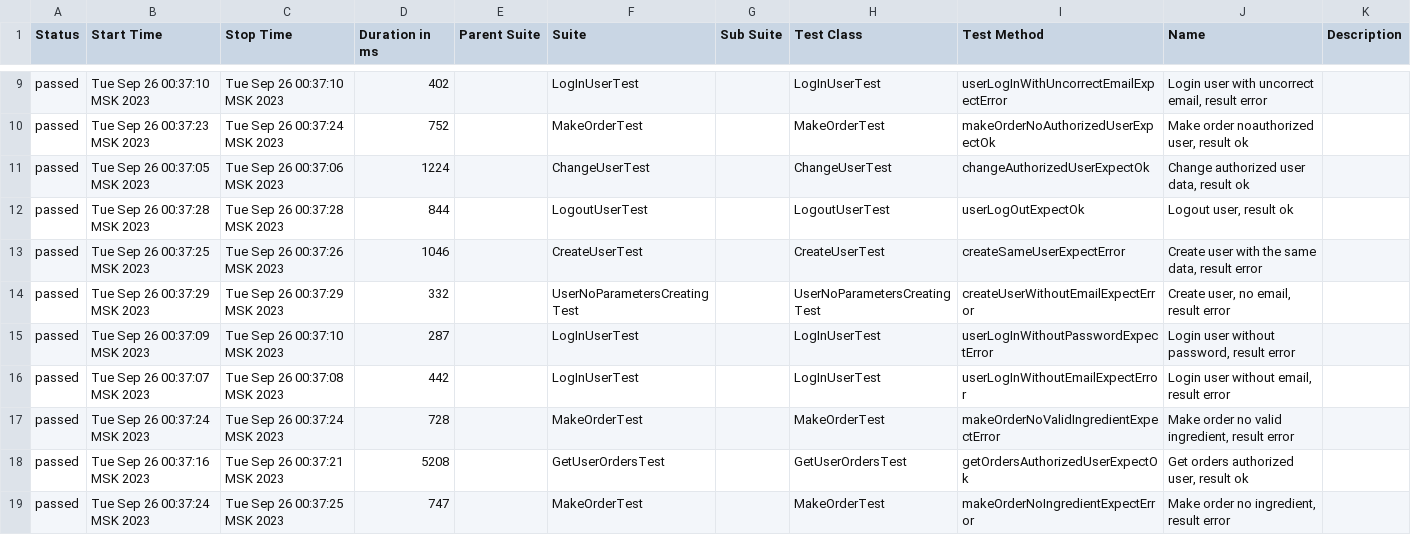
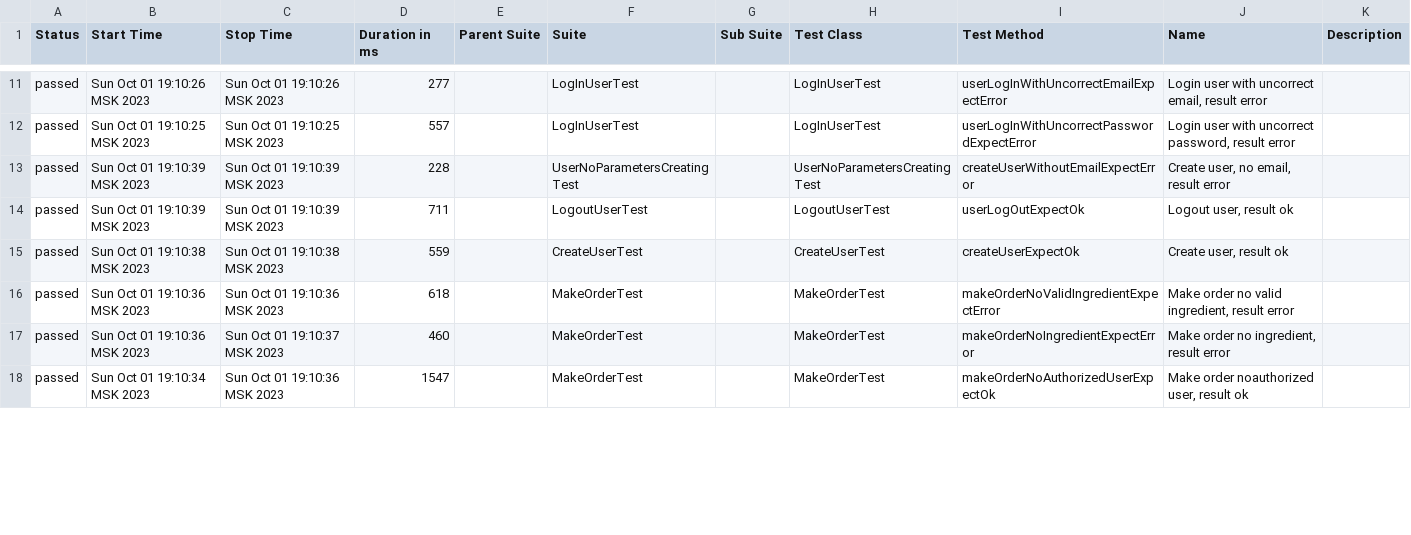
Before and after one commit to YanaMit/Diplom_2, a CSV file: allure-report/data/suites.csv, drawn as a sheet; only a part is shown, gaps mark what is left out; the diff covers the shown part only.

```diff
--- a/allure-report/data/suites.csv
+++ b/allure-report/data/suites.csv
@@ -9,11 +11,8 @@
-"passed","Tue Sep 26 00:37:10 MSK 2023","Tue Sep 26 00:37:10 MSK 2023","402","","LogInUserTest","","LogInUserTest","userLogInWithUncorrectEmailExpectError","Login user with uncorrect email, result error",""
-"passed","Tue Sep 26 00:37:23 MSK 2023","Tue Sep 26 00:37:24 MSK 2023","752","","MakeOrderTest","","MakeOrderTest","makeOrderNoAuthorizedUserExpectOk","Make order noauthorized user, result ok",""
-"passed","Tue Sep 26 00:37:05 MSK 2023","Tue Sep 26 00:37:06 MSK 2023","1224","","ChangeUserTest","","ChangeUserTest","changeAuthorizedUserExpectOk","Change authorized user data, result ok",""
-"passed","Tue Sep 26 00:37:28 MSK 2023","Tue Sep 26 00:37:28 MSK 2023","844","","LogoutUserTest","","LogoutUserTest","userLogOutExpectOk","Logout user, result ok",""
-"passed","Tue Sep 26 00:37:25 MSK 2023","Tue Sep 26 00:37:26 MSK 2023","1046","","CreateUserTest","","CreateUserTest","createSameUserExpectError","Create user with the same data, result error",""
-"passed","Tue Sep 26 00:37:29 MSK 2023","Tue Sep 26 00:37:29 MSK 2023","332","","UserNoParametersCreatingTest","","UserNoParametersCreatingTest","createUserWithoutEmailExpectError","Create user, no email, result error",""
-"passed","Tue Sep 26 00:37:09 MSK 2023","Tue Sep 26 00:37:10 MSK 2023","287","","LogInUserTest","","LogInUserTest","userLogInWithoutPasswordExpectError","Login user without password, result error",""
-"passed","Tue Sep 26 00:37:07 MSK 2023","Tue Sep 26 00:37:08 MSK 2023","442","","LogInUserTest","","LogInUserTest","userLogInWithoutEmailExpectError","Login user without email, result error",""
-"passed","Tue Sep 26 00:37:24 MSK 2023","Tue Sep 26 00:37:24 MSK 2023","728","","MakeOrderTest","","MakeOrderTest","makeOrderNoValidIngredientExpectError","Make order no valid ingredient, result error",""
-"passed","Tue Sep 26 00:37:16 MSK 2023","Tue Sep 26 00:37:21 MSK 2023","5208","","GetUserOrdersTest","","GetUserOrdersTest","getOrdersAuthorizedUserExpectOk","Get orders authorized user, result ok",""
-"passed","Tue Sep 26 00:37:24 MSK 2023","Tue Sep 26 00:37:25 MSK 2023","747","","MakeOrderTest","","MakeOrderTest","makeOrderNoIngredientExpectError","Make order no ingredient, result error",""
+"passed","Sun Oct 01 19:10:26 MSK 2023","Sun Oct 01 19:10:26 MSK 2023","277","","LogInUserTest","","LogInUserTest","userLogInWithUncorrectEmailExpectError","Login user with uncorrect email, result error",""
+"passed","Sun Oct 01 19:10:25 MSK 2023","Sun Oct 01 19:10:25 MSK 2023","557","","LogInUserTest","","LogInUserTest","userLogInWithUncorrectPasswordExpectError","Login user with uncorrect password, result error",""
+"passed","Sun Oct 01 19:10:39 MSK 2023","Sun Oct 01 19:10:39 MSK 2023","228","","UserNoParametersCreatingTest","","UserNoParametersCreatingTest","createUserWithoutEmailExpectError","Create user, no email, result error",""
+"passed","Sun Oct 01 19:10:39 MSK 2023","Sun Oct 01 19:10:39 MSK 2023","711","","LogoutUserTest","","LogoutUserTest","userLogOutExpectOk","Logout user, result ok",""
+"passed","Sun Oct 01 19:10:38 MSK 2023","Sun Oct 01 19:10:38 MSK 2023","559","","CreateUserTest","","CreateUserTest","createUserExpectOk","Create user, result ok",""
+"passed","Sun Oct 01 19:10:36 MSK 2023","Sun Oct 01 19:10:36 MSK 2023","618","","MakeOrderTest","","MakeOrderTest","makeOrderNoValidIngredientExpectError","Make order no valid ingredient, result error",""
+"passed","Sun Oct 01 19:10:36 MSK 2023","Sun Oct 01 19:10:37 MSK 2023","460","","MakeOrderTest","","MakeOrderTest","makeOrderNoIngredientExpectError","Make order no ingredient, result error",""
+"passed","Sun Oct 01 19:10:34 MSK 2023","Sun Oct 01 19:10:36 MSK 2023","1547","","MakeOrderTest","","MakeOrderTest","makeOrderNoAuthorizedUserExpectOk","Make order noauthorized user, result ok",""
```
Also changed, not shown: 4 added rows, 1 removed row and 33 edited cells elsewhere in this file, 54 other files.
